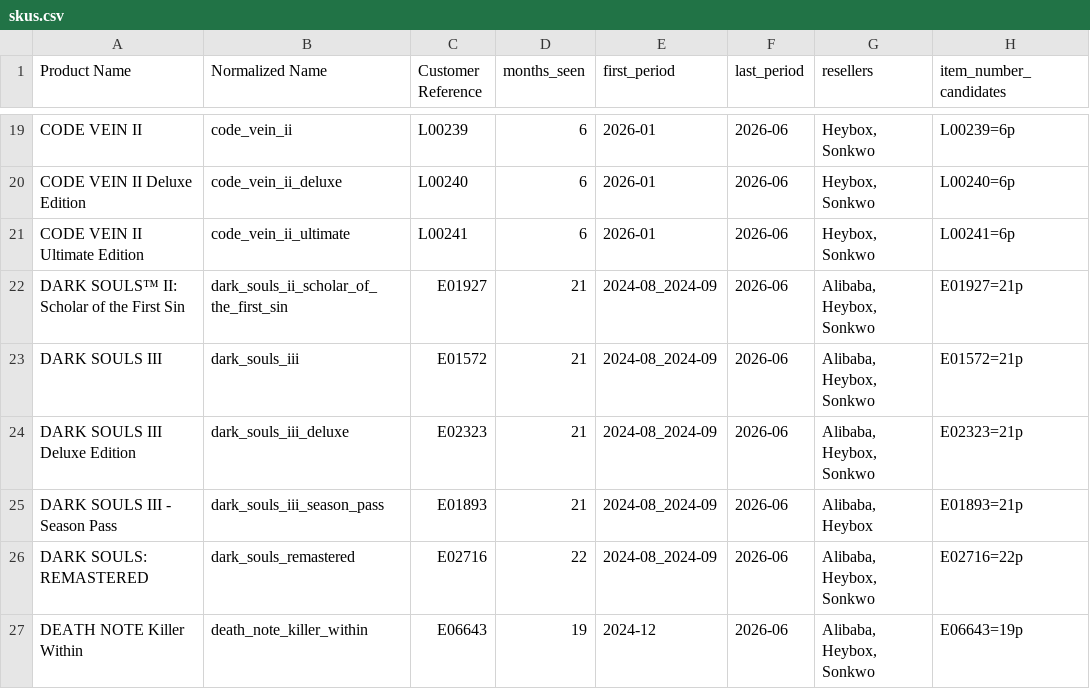
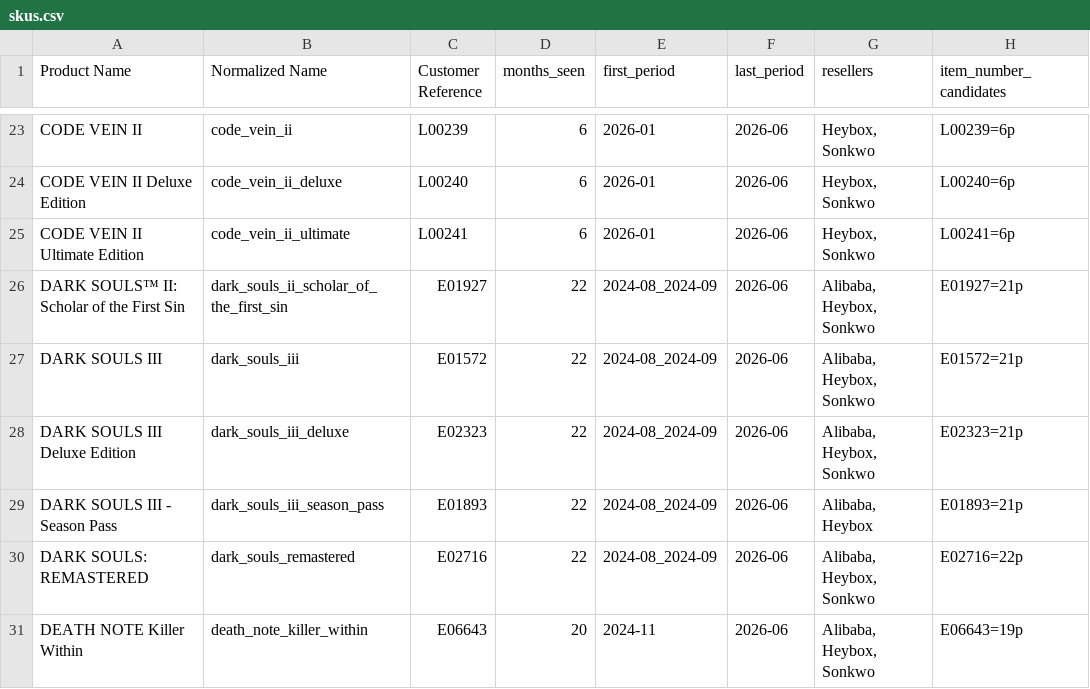
Before and after one commit to christopher-drews/bandai-data-analysis, a CSV file: data/level_1_extract_skus/skus.csv, drawn as a sheet; only a part is shown, gaps mark what is left out; addresses are those after the commit; the diff covers the shown part only; the diff names each change by its address in the sheet, - before the commit and + after, or states it on an @@ line.

```diff
--- a/data/level_1_extract_skus/skus.csv
+++ b/data/level_1_extract_skus/skus.csv
-D26:D29 (months_seen): 21
+D26:D29 (months_seen): 22
-D31 (months_seen): 19
+D31 (months_seen): 20
-E31 (first_period): 2024-12
+E31 (first_period): 2024-11
```
Also changed, not shown: 12 added rows and 62 edited cells elsewhere in this file, data/level_1_extract_skus/review.csv, data/level_1_extract_srp_history/product_srp_history.csv, 11 other files.
